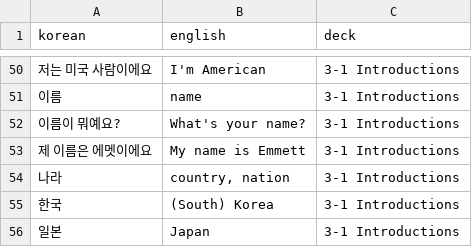
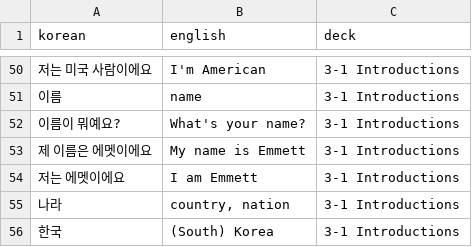
Before and after one commit to SynSab/my-personal-site, a CSV file: korean/vocab.csv, drawn as a sheet; only a part is shown, gaps mark what is left out; the shorter side is filled out with more unchanged rows.

```diff
--- a/korean/vocab.csv
+++ b/korean/vocab.csv
@@ -53,2 +53,3 @@ korean,english,deck
 제 이름은 에멧이에요,My name is Emmett,3-1 Introductions
+저는 에멧이에요,I am Emmett,3-1 Introductions
 나라,"country, nation",3-1 Introductions
```
